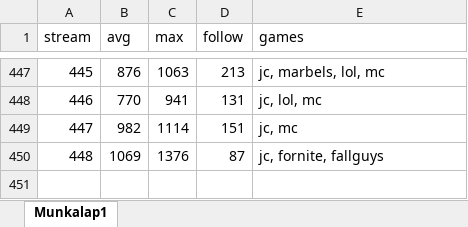
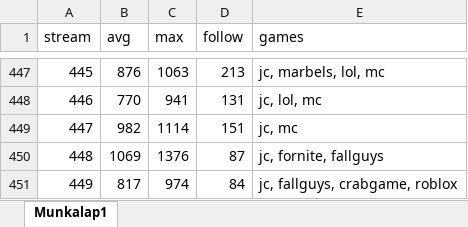
Before and after one commit to balintkardos/ChatlogDorozea, an Excel workbook: DorozeaStreamStats.xlsx, sheet Munkalap1, drawn as a sheet; only a part is shown, gaps mark what is left out; values as stored, in another font and other column widths than the file's, no borders; charts and pictures not drawn; the diff names each change by its address in the sheet, - before the commit and + after, or states it on an @@ line.

```diff
--- a/DorozeaStreamStats.xlsx (sheet Munkalap1)
+++ b/DorozeaStreamStats.xlsx (sheet Munkalap1)
+row 451: 449 | 817 | 974 | 84 | jc, fallguys, crabgame, roblox
```
Also changed, not shown: 6 other files.
